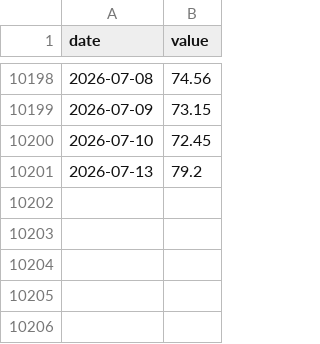
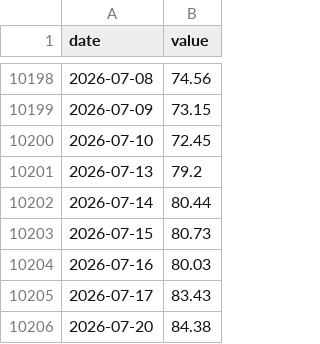
Before and after one commit to matsutoushi/nk225-option-site, a CSV file: data/fred_cache/DCOILWTICO.csv, drawn as a sheet; only a part is shown, gaps mark what is left out.

```diff
--- a/data/fred_cache/DCOILWTICO.csv
+++ b/data/fred_cache/DCOILWTICO.csv
@@ -10201 +10201,6 @@ date,value
 2026-07-13,79.2
+2026-07-14,80.44
+2026-07-15,80.73
+2026-07-16,80.03
+2026-07-17,83.43
+2026-07-20,84.38
```
Also changed, not shown: data/fred_cache/BAMLH0A0HYM2.csv, data/fred_cache/DGS10.csv, 12 other files.
